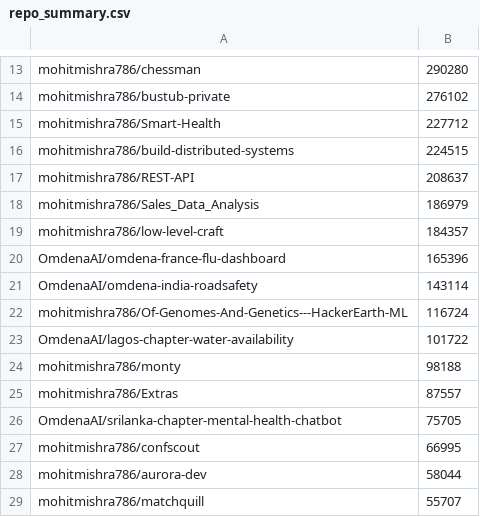
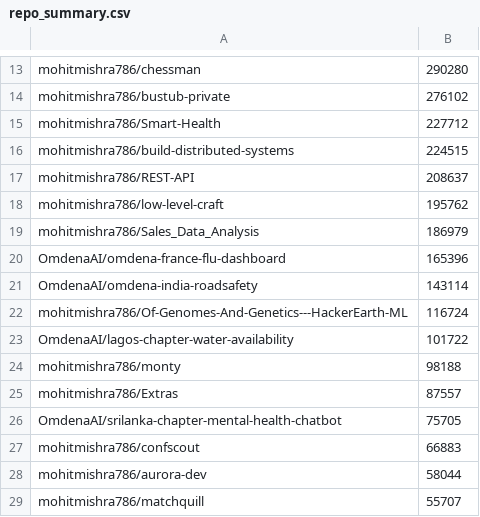
Before and after one commit to mohitmishra786/mohitmishra786, a CSV file: loc_results/repo_summary.csv, drawn as a sheet; only a part is shown, gaps mark what is left out.

```diff
--- a/loc_results/repo_summary.csv
+++ b/loc_results/repo_summary.csv
@@ -17,4 +17,4 @@ mohitmishra786/build-distributed-systems,224515
 mohitmishra786/REST-API,208637
+mohitmishra786/low-level-craft,195762
 mohitmishra786/Sales_Data_Analysis,186979
-mohitmishra786/low-level-craft,184357
 OmdenaAI/omdena-france-flu-dashboard,165396
@@ -26,3 +26,3 @@ mohitmishra786/Extras,87557
 OmdenaAI/srilanka-chapter-mental-health-chatbot,75705
-mohitmishra786/confscout,66995
+mohitmishra786/confscout,66883
 mohitmishra786/aurora-dev,58044
```
Also changed, not shown: loc_results/detailed_results.csv, loc_results/language_summary.csv, 4 other files.
